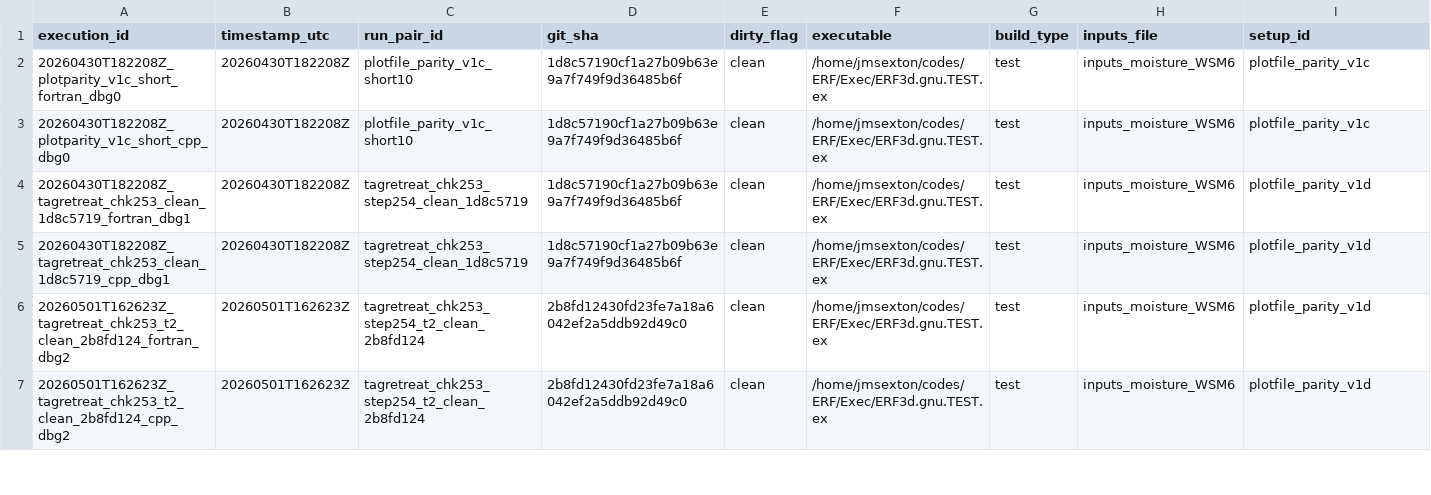
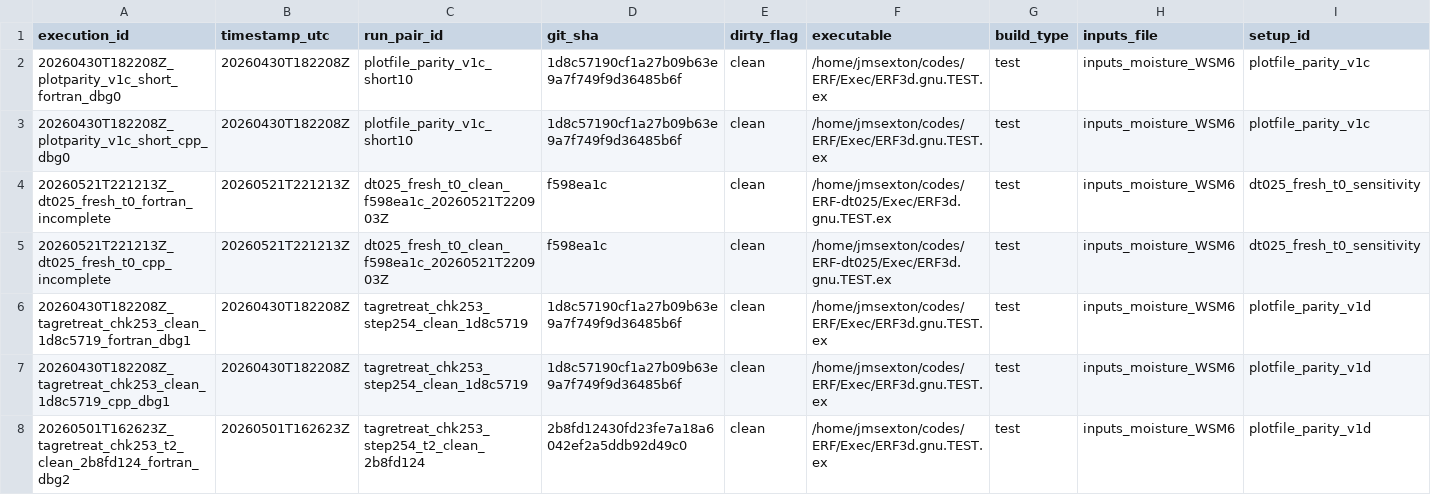
Before and after one commit to erf-model/ERF, a TSV file: Docs/wsm6_deep_dive/executions.tsv, drawn as a sheet; only a part is shown; the shorter side is filled out with more unchanged rows; rows hold the shown columns only; the diff names each change by its address in the sheet, - before the commit and + after, or states it on an @@ line.

Commit message:
Record WSM6 dt025 fresh-t0 sensitivity evidence

```diff
--- a/Docs/wsm6_deep_dive/executions.tsv
+++ b/Docs/wsm6_deep_dive/executions.tsv
+row 4: 20260521T221213Z_dt025_fresh_t0_fortran_incomplete | 20260521T221213Z | dt025_fresh_t0_clean_f598ea1c_20260521T220903Z | f598ea1c | clean | /home/jmsexton/codes/ERF-dt025/Exec/ERF3d.gnu.TEST.ex | test | inputs_moisture_WSM6 | dt025_fresh_t0_sensitivity
+row 5: 20260521T221213Z_dt025_fresh_t0_cpp_incomplete | 20260521T221213Z | dt025_fresh_t0_clean_f598ea1c_20260521T220903Z | f598ea1c | clean | /home/jmsexton/codes/ERF-dt025/Exec/ERF3d.gnu.TEST.ex | test | inputs_moisture_WSM6 | dt025_fresh_t0_sensitivity
```
Also changed, not shown: Docs/wsm6_deep_dive/decisions.tsv.
